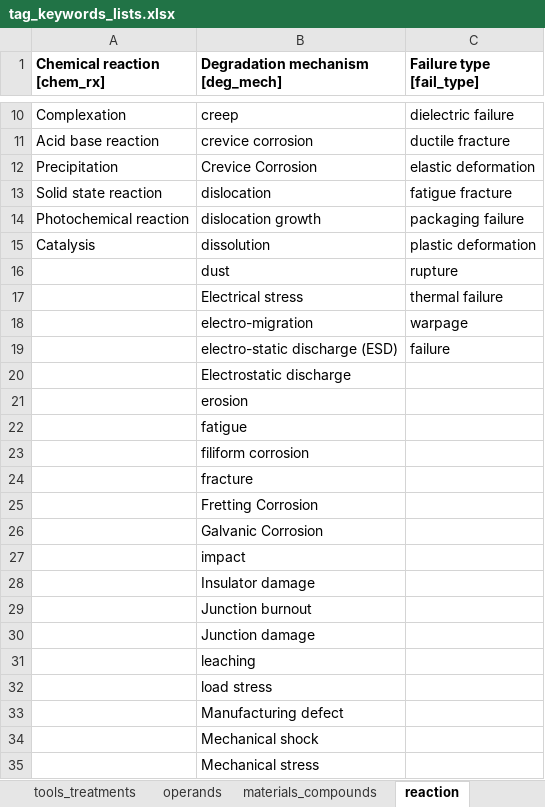
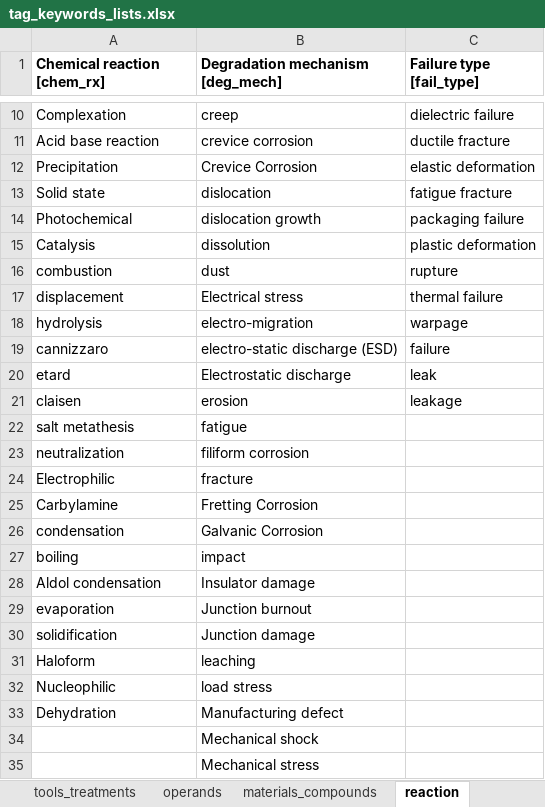
Before and after one commit to idaholab/SR2ML, an Excel workbook: src/nlp/data/tag_keywords_lists.xlsx, sheet reaction, drawn as a sheet; only a part is shown, gaps mark what is left out; values as stored, in another font and other column widths than the file's, no borders; the diff names each change by its address in the sheet, - before the commit and + after, or states it on an @@ line.

```diff
--- a/src/nlp/data/tag_keywords_lists.xlsx (sheet reaction)
+++ b/src/nlp/data/tag_keywords_lists.xlsx (sheet reaction)
-A13 (Chemical reaction [chem_rx]): Solid state reaction
+A13 (Chemical reaction [chem_rx]): Solid state
-A14 (Chemical reaction [chem_rx]): Photochemical reaction
+A14 (Chemical reaction [chem_rx]): Photochemical
-A16 (Chemical reaction [chem_rx]): (empty)
+A16 (Chemical reaction [chem_rx]): combustion
-A17 (Chemical reaction [chem_rx]): (empty)
+A17 (Chemical reaction [chem_rx]): displacement
-A18 (Chemical reaction [chem_rx]): (empty)
+A18 (Chemical reaction [chem_rx]): hydrolysis
-A19 (Chemical reaction [chem_rx]): (empty)
+A19 (Chemical reaction [chem_rx]): cannizzaro
-A20 (Chemical reaction [chem_rx]): (empty)
+A20 (Chemical reaction [chem_rx]): etard
-C20 (Failure type [fail_type]): (empty)
+C20 (Failure type [fail_type]): leak
-A21 (Chemical reaction [chem_rx]): (empty)
+A21 (Chemical reaction [chem_rx]): claisen
-C21 (Failure type [fail_type]): (empty)
+C21 (Failure type [fail_type]): leakage
-A22 (Chemical reaction [chem_rx]): (empty)
+A22 (Chemical reaction [chem_rx]): salt metathesis
-A23 (Chemical reaction [chem_rx]): (empty)
+A23 (Chemical reaction [chem_rx]): neutralization
-A24 (Chemical reaction [chem_rx]): (empty)
+A24 (Chemical reaction [chem_rx]): Electrophilic
-A25 (Chemical reaction [chem_rx]): (empty)
+A25 (Chemical reaction [chem_rx]): Carbylamine
-A26 (Chemical reaction [chem_rx]): (empty)
+A26 (Chemical reaction [chem_rx]): condensation
-A27 (Chemical reaction [chem_rx]): (empty)
+A27 (Chemical reaction [chem_rx]): boiling
-A28 (Chemical reaction [chem_rx]): (empty)
+A28 (Chemical reaction [chem_rx]): Aldol condensation
-A29 (Chemical reaction [chem_rx]): (empty)
+A29 (Chemical reaction [chem_rx]): evaporation
-A30 (Chemical reaction [chem_rx]): (empty)
+A30 (Chemical reaction [chem_rx]): solidification
-A31 (Chemical reaction [chem_rx]): (empty)
+A31 (Chemical reaction [chem_rx]): Haloform
-A32 (Chemical reaction [chem_rx]): (empty)
+A32 (Chemical reaction [chem_rx]): Nucleophilic
-A33 (Chemical reaction [chem_rx]): (empty)
+A33 (Chemical reaction [chem_rx]): Dehydration
```
Also changed, not shown: 1 other file.
